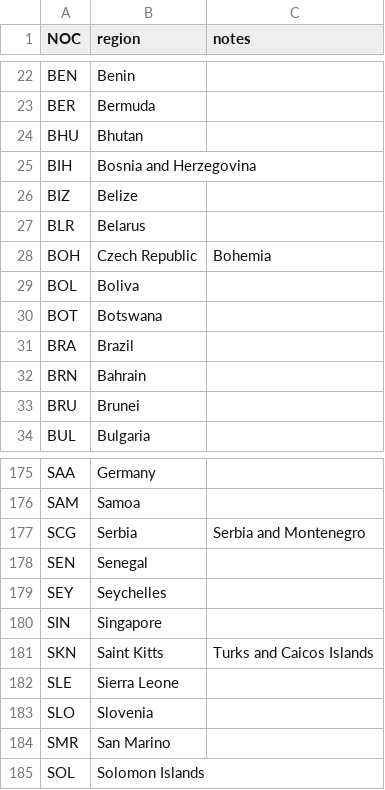
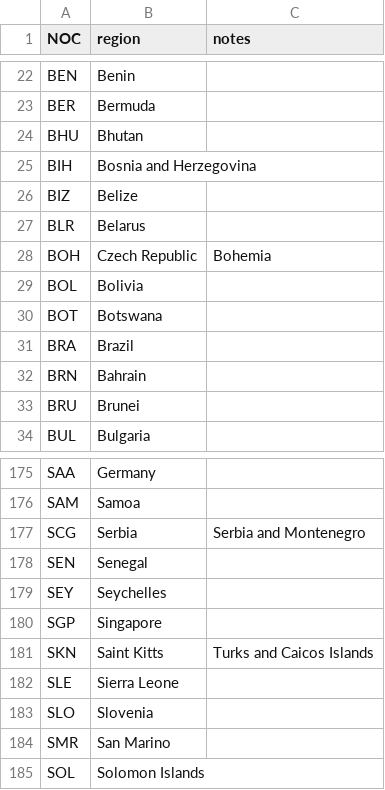
Before and after one commit to jacoblin195/ECS-272-Final-Project, a CSV file: noc_regions.csv, drawn as a sheet; only a part is shown, gaps mark what is left out.

```diff
--- a/noc_regions.csv
+++ b/noc_regions.csv
@@ -28,3 +28,3 @@ BLR,Belarus,
 BOH,Czech Republic,Bohemia
-BOL,Boliva,
+BOL,Bolivia,
 BOT,Botswana,
@@ -179,3 +179,3 @@ SEN,Senegal,
 SEY,Seychelles,
-SIN,Singapore,
+SGP,Singapore,
 SKN,Saint Kitts,Turks and Caicos Islands
```
Also changed, not shown: 35 other files.
